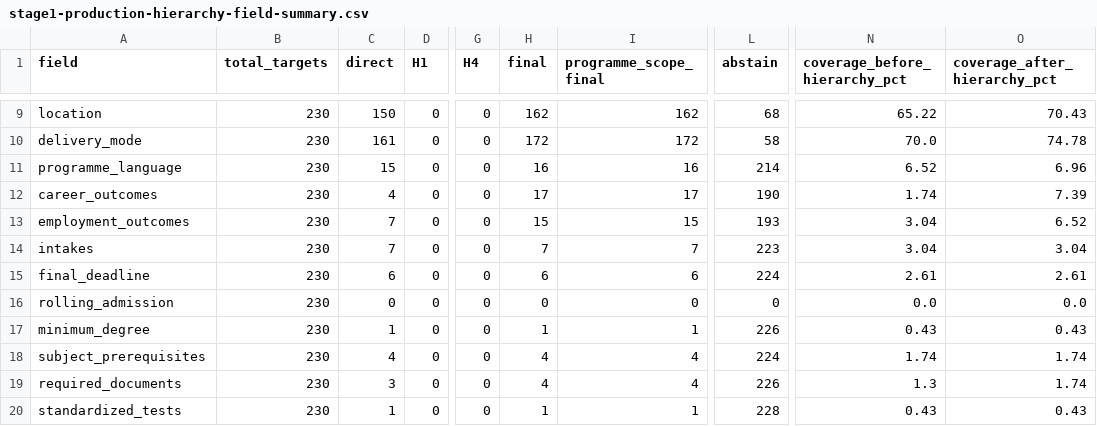
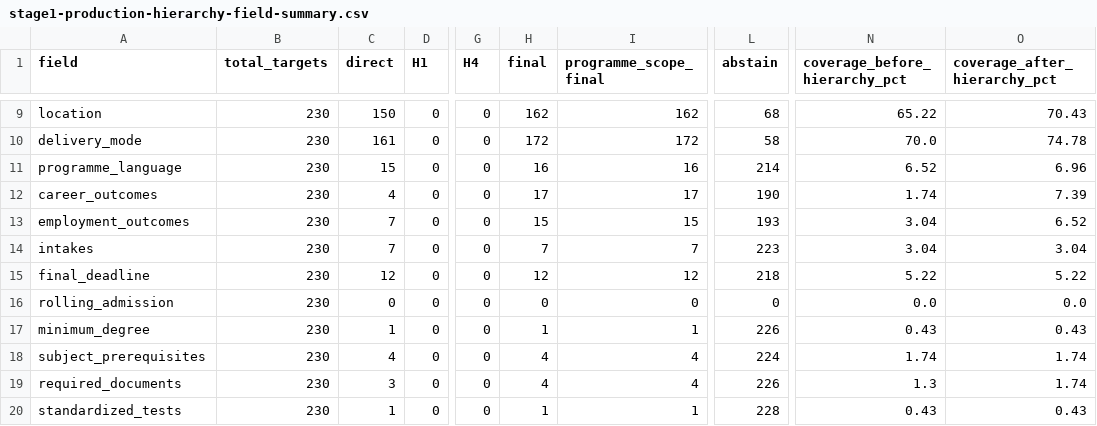
Before and after one commit to VietGlowbal/MainSite, a CSV file: docs/architecture/data/external-field-stage1-20260915/stage1-production-hierarchy-field-summary.csv, drawn as a sheet; only a part is shown, gaps mark what is left out; the diff names each change by its address in the sheet, - before the commit and + after, or states it on an @@ line.

Commit message:
fix(data): add deterministic Stage 1 deadline coverage

```diff
--- a/docs/architecture/data/external-field-stage1-20260915/stage1-production-hierarchy-field-summary.csv
+++ b/docs/architecture/data/external-field-stage1-20260915/stage1-production-hierarchy-field-summary.csv
-C15 (direct): 6
+C15 (direct): 12
-H15 (final): 6
+H15 (final): 12
-I15 (programme_scope_final): 6
+I15 (programme_scope_final): 12
-L15 (abstain): 224
+L15 (abstain): 218
-N15 (coverage_before_hierarchy_pct): 2.61
+N15 (coverage_before_hierarchy_pct): 5.22
-O15 (coverage_after_hierarchy_pct): 2.61
+O15 (coverage_after_hierarchy_pct): 5.22
```
Also changed, not shown: 6 other files.
